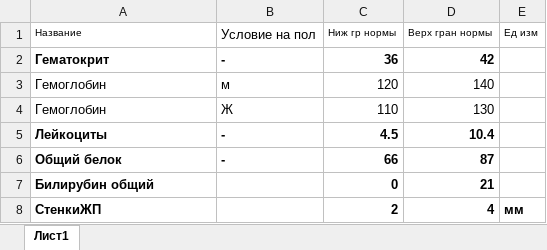
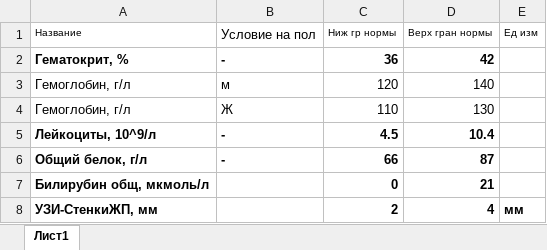
Before and after one commit to denwork-man/KnowledgeExtractor, an Excel workbook: DataSets/Таблица_Ч_имен_и_числовых_норм.xlsx, sheet Лист1, drawn as a sheet; values as stored, in another font and other column widths than the file's, no borders; the diff names each change by its address in the sheet, - before the commit and + after, or states it on an @@ line.

```diff
--- a/DataSets/Таблица_Ч_имен_и_числовых_норм.xlsx (sheet Лист1)
+++ b/DataSets/Таблица_Ч_имен_и_числовых_норм.xlsx (sheet Лист1)
-A2 (Название): Гематокрит
+A2 (Название): Гематокрит, %
-A3:A4 (Название): Гемоглобин
+A3:A4 (Название): Гемоглобин, г/л
-A5 (Название): Лейкоциты
+A5 (Название): Лейкоциты, 10^9/л
-A6 (Название): Общий белок
+A6 (Название): Общий белок, г/л
-A7 (Название): Билирубин общий
+A7 (Название): Билирубин общ, мкмоль/л
-A8 (Название): СтенкиЖП
+A8 (Название): УЗИ-СтенкиЖП, мм
```
Also changed, not shown: DataSets/Пример_исх_данных_для_ВГУ.xlsx, Output/RoughLikenessTable.xlsx, 3 other files.
